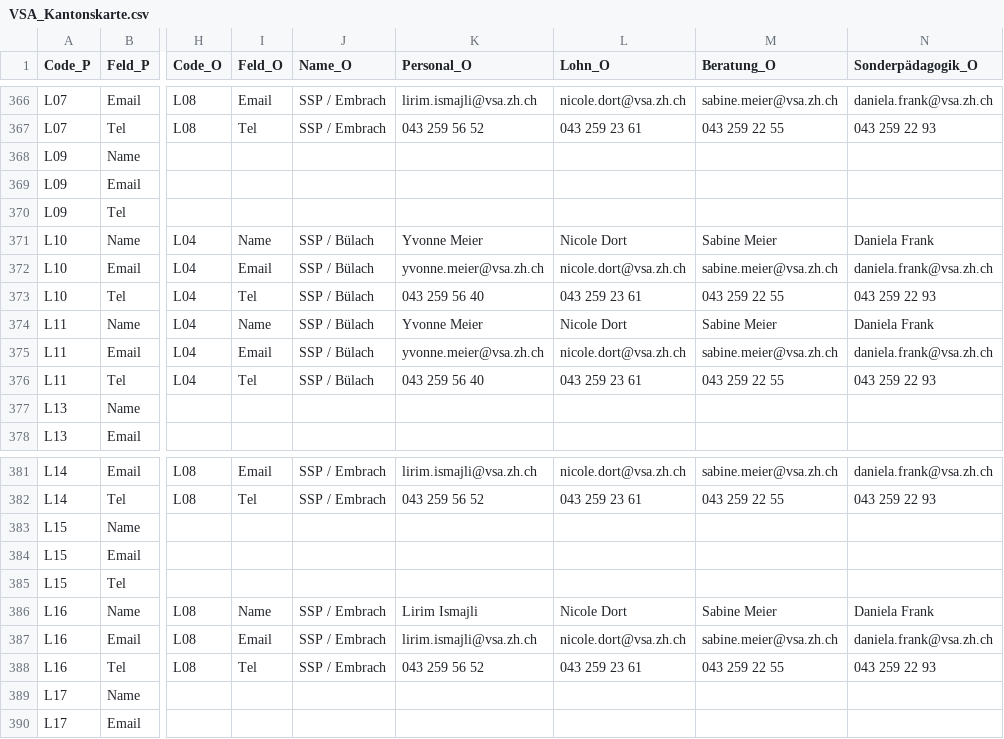
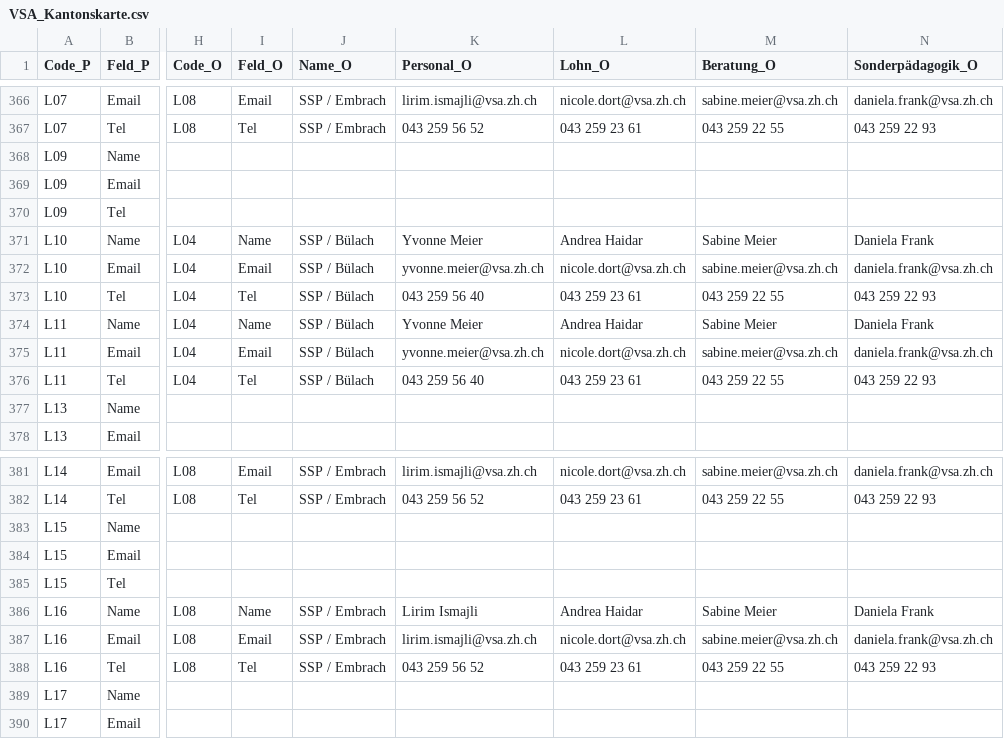
Before and after one commit to statistikZH/Visualisierung_VSAKarte, a CSV file: Data/VSA_Kantonskarte.csv, drawn as a sheet; only a part is shown, gaps mark what is left out; the diff covers the shown part only; the diff names each change by its address in the sheet, - before the commit and + after, or states it on an @@ line.

```diff
--- a/Data/VSA_Kantonskarte.csv
+++ b/Data/VSA_Kantonskarte.csv
-L371 (Lohn_O): Nicole Dort
+L371 (Lohn_O): Andrea Haidar
-L374 (Lohn_O): Nicole Dort
+L374 (Lohn_O): Andrea Haidar
-L386 (Lohn_O): Nicole Dort
+L386 (Lohn_O): Andrea Haidar
```
Also changed, not shown: 22 edited cells elsewhere in this file.
